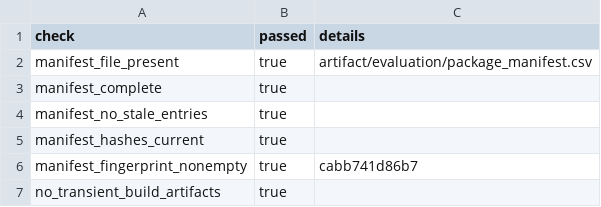
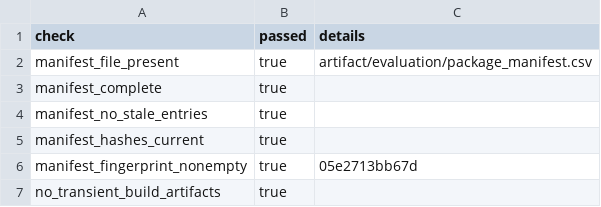
Before and after one commit to Haoyi-Zhang/OptSemC, a CSV file: artifact/evaluation/package_manifest_check.csv, drawn as a sheet.

```diff
--- a/artifact/evaluation/package_manifest_check.csv
+++ b/artifact/evaluation/package_manifest_check.csv
@@ -5,3 +5,3 @@ manifest_no_stale_entries,true,
 manifest_hashes_current,true,
-manifest_fingerprint_nonempty,true,cabb741d86b7
+manifest_fingerprint_nonempty,true,05e2713bb67d
 no_transient_build_artifacts,true,
```
Also changed, not shown: artifact/evaluation/package_manifest.csv, artifact/evaluation/package_manifest_summary.csv, 4 other files.
